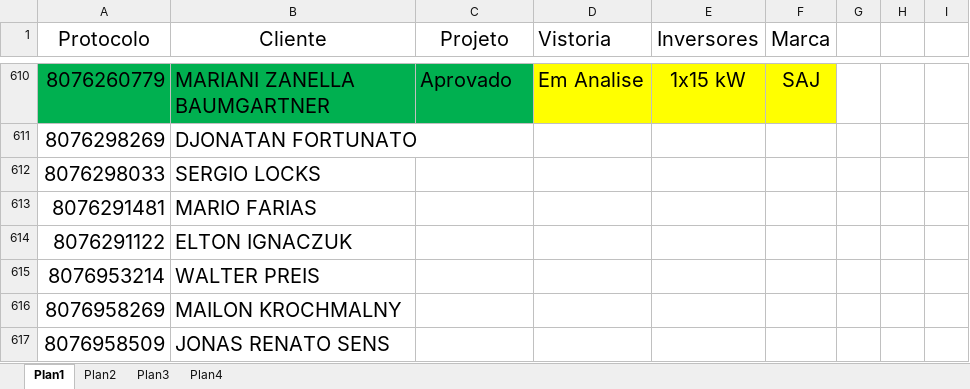
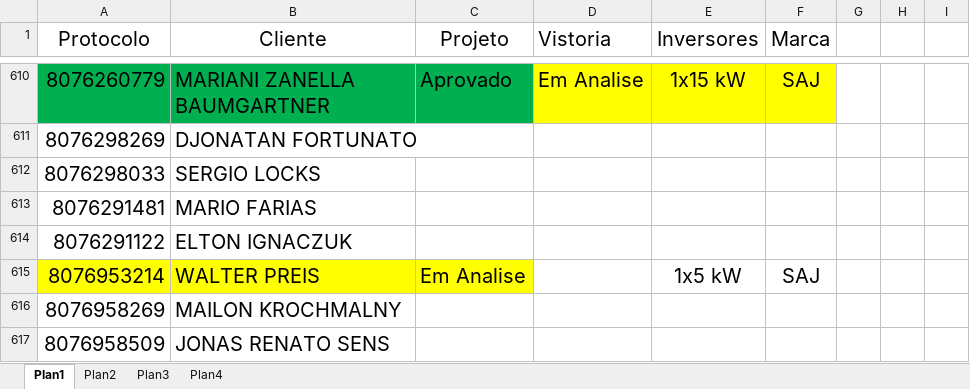
Before and after one commit to pemoeng/Projetos, an Excel workbook: Projetos100125-Paulo.xlsx, sheet Plan1, drawn as a sheet; only a part is shown, gaps mark what is left out; values as stored, in another font and other column widths than the file's, no borders; the diff names each change by its address in the sheet, - before the commit and + after, or states it on an @@ line.

```diff
--- a/Projetos100125-Paulo.xlsx (sheet Plan1)
+++ b/Projetos100125-Paulo.xlsx (sheet Plan1)
-A615:C615 fill: none
+A615:C615 fill: #FFFF00
-C615 (Projeto): (empty)
+C615 (Projeto): Em Analise
-E615 (Inversores): (empty)
+E615 (Inversores): 1x5 kW
-F615 (Marca): (empty)
+F615 (Marca): SAJ
```
Also changed, not shown: 1 other file.
